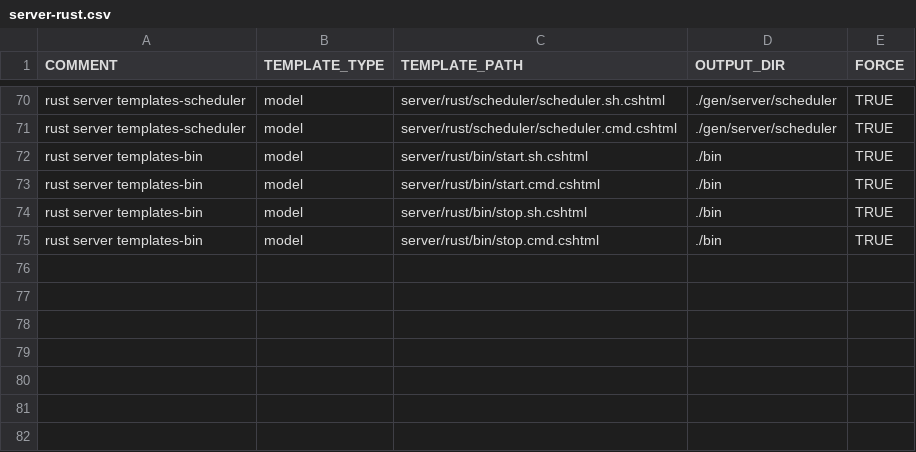
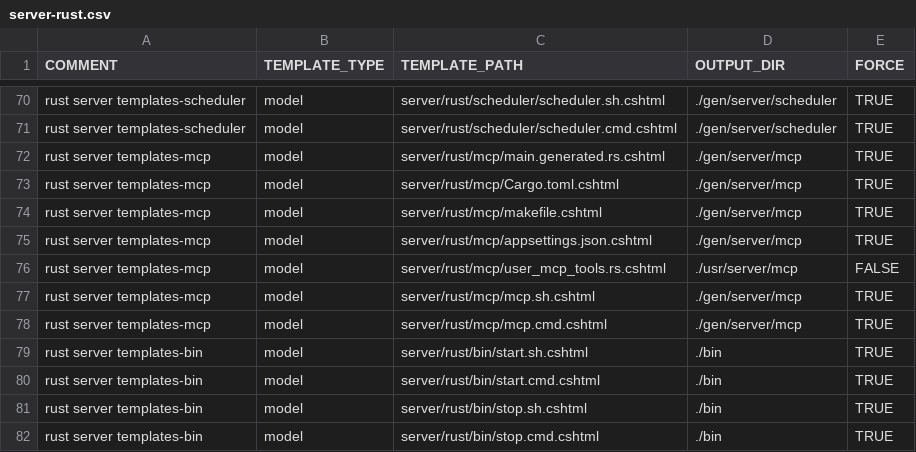
Before and after one commit to info-jumpstart-build/jumpstart, a CSV file: templates/server-rust.csv, drawn as a sheet; only a part is shown, gaps mark what is left out.

```diff
--- a/templates/server-rust.csv
+++ b/templates/server-rust.csv
@@ -71,2 +71,9 @@ rust server templates-scheduler,model,server/rust/scheduler/scheduler.sh.cshtml,
 rust server templates-scheduler,model,server/rust/scheduler/scheduler.cmd.cshtml,./gen/server/scheduler,TRUE
+rust server templates-mcp,model,server/rust/mcp/main.generated.rs.cshtml,./gen/server/mcp,TRUE
+rust server templates-mcp,model,server/rust/mcp/Cargo.toml.cshtml,./gen/server/mcp,TRUE
+rust server templates-mcp,model,server/rust/mcp/makefile.cshtml,./gen/server/mcp,TRUE
+rust server templates-mcp,model,server/rust/mcp/appsettings.json.cshtml,./gen/server/mcp,TRUE
+rust server templates-mcp,model,server/rust/mcp/user_mcp_tools.rs.cshtml,./usr/server/mcp,FALSE
+rust server templates-mcp,model,server/rust/mcp/mcp.sh.cshtml,./gen/server/mcp,TRUE
+rust server templates-mcp,model,server/rust/mcp/mcp.cmd.cshtml,./gen/server/mcp,TRUE
 rust server templates-bin,model,server/rust/bin/start.sh.cshtml,./bin,TRUE
```
Also changed, not shown: 45 other files.
